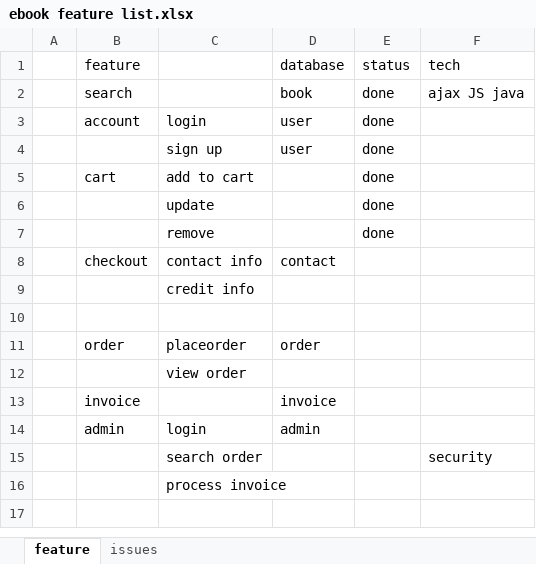
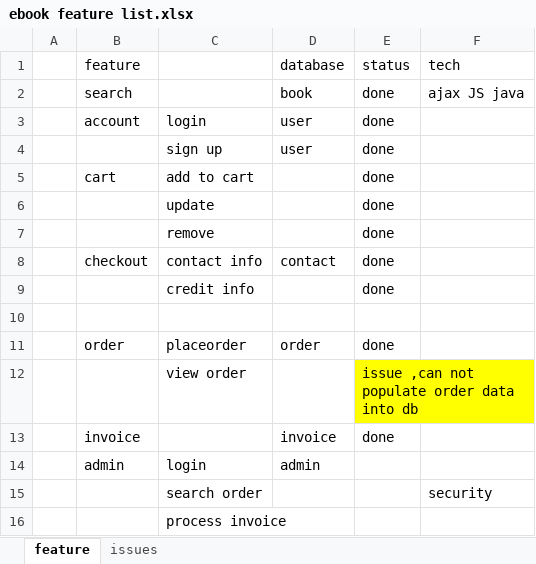
Before and after one commit to sherwinwater/bookstore, an Excel workbook: build/web/doc/ebook feature list.xlsx, sheet feature, drawn as a sheet; values as stored, in another font and other column widths than the file's, no borders; the diff names each change by its address in the sheet, - before the commit and + after, or states it on an @@ line.

Commit message:
admin access with dataSourceResource

```diff
--- a/build/web/doc/ebook feature list.xlsx (sheet feature)
+++ b/build/web/doc/ebook feature list.xlsx (sheet feature)
-E8:E9 (status): (empty)
+E8:E9 (status): done
-E11 (status): (empty)
+E11 (status): done
-E12 (status): (empty)
+E12 (status): issue ,can not populate order data into db
-E12 fill: none
+E12 fill: #FFFF00
-E13 (status): (empty)
+E13 (status): done
```
Also changed, not shown: web/doc/ebook feature list.xlsx, 40 other files.
